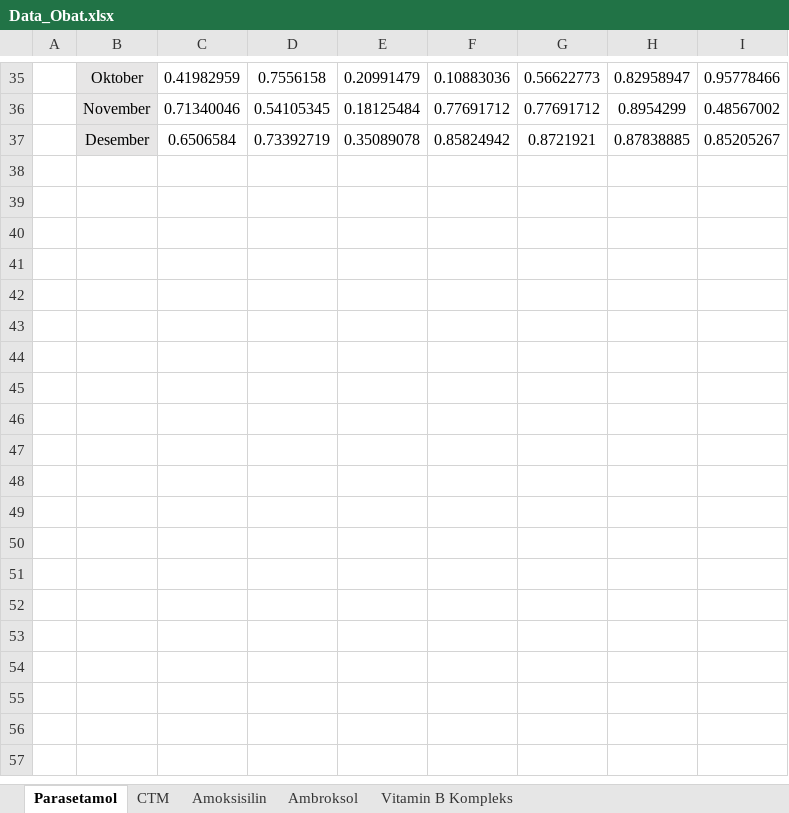
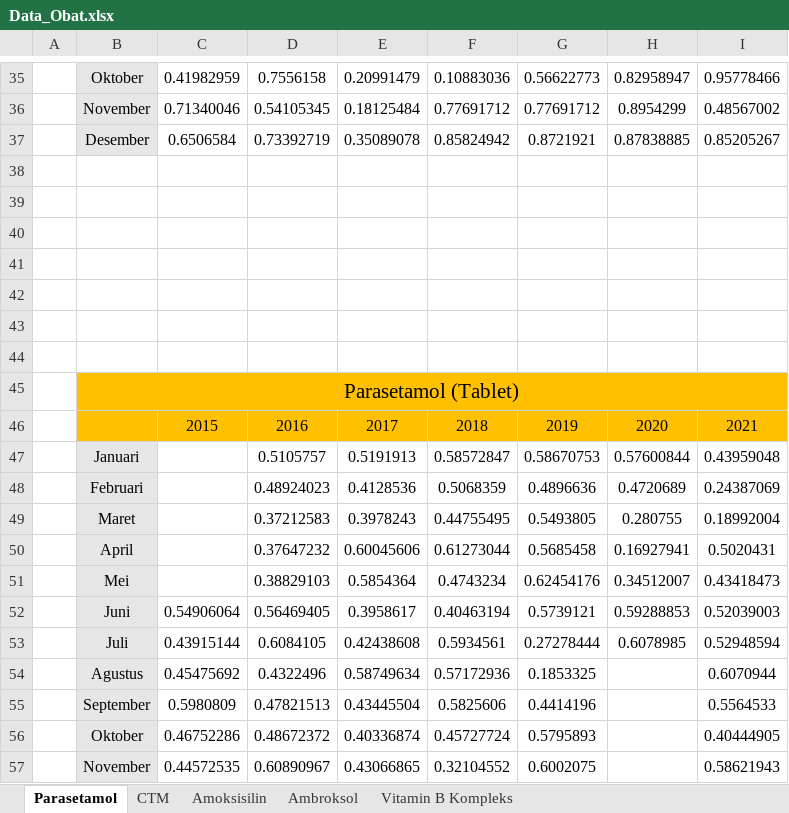
Before and after one commit to yopisaputra/SIDIK-PO, an Excel workbook: data/Data_Obat.xlsx, sheet Parasetamol, drawn as a sheet; only a part is shown, gaps mark what is left out; values as stored, in another font and other column widths than the file's, no borders; the diff covers the shown part only; the diff names each change by its address in the sheet, - before the commit and + after, or states it on an @@ line.

```diff
--- a/data/Data_Obat.xlsx (sheet Parasetamol)
+++ b/data/Data_Obat.xlsx (sheet Parasetamol)
+row 38: (empty)
+row 39: (empty)
+row 40: (empty)
+row 41: (empty)
+row 42: (empty)
+row 43: (empty)
+row 44: (empty)
+row 45:  | Parasetamol (Tablet)
+row 46:  |  | 2015 | 2016 | 2017 | 2018 | 2019 | 2020 | 2021
+row 47:  | Januari |  | 0.5105757 | 0.5191913 | 0.58572847 | 0.58670753 | 0.57600844 | 0.43959048
+row 48:  | Februari |  | 0.48924023 | 0.4128536 | 0.5068359 | 0.4896636 | 0.4720689 | 0.24387069
+row 49:  | Maret |  | 0.37212583 | 0.3978243 | 0.44755495 | 0.5493805 | 0.280755 | 0.18992004
+row 50:  | April |  | 0.37647232 | 0.60045606 | 0.61273044 | 0.5685458 | 0.16927941 | 0.5020431
+row 51:  | Mei |  | 0.38829103 | 0.5854364 | 0.4743234 | 0.62454176 | 0.34512007 | 0.43418473
+row 52:  | Juni | 0.54906064 | 0.56469405 | 0.3958617 | 0.40463194 | 0.5739121 | 0.59288853 | 0.52039003
+row 53:  | Juli | 0.43915144 | 0.6084105 | 0.42438608 | 0.5934561 | 0.27278444 | 0.6078985 | 0.52948594
+row 54:  | Agustus | 0.45475692 | 0.4322496 | 0.58749634 | 0.57172936 | 0.1853325 |  | 0.6070944
+row 55:  | September | 0.5980809 | 0.47821513 | 0.43445504 | 0.5825606 | 0.4414196 |  | 0.5564533
+row 56:  | Oktober | 0.46752286 | 0.48672372 | 0.40336874 | 0.45727724 | 0.5795893 |  | 0.40444905
+row 57:  | November | 0.44572535 | 0.60890967 | 0.43066865 | 0.32104552 | 0.6002075 |  | 0.58621943
```
Also changed, not shown: 22 added rows elsewhere in this sheet, sheet Amoksisilin, sheet Ambroksol, sheet Vitamin B Kompleks, sheet CTM.
